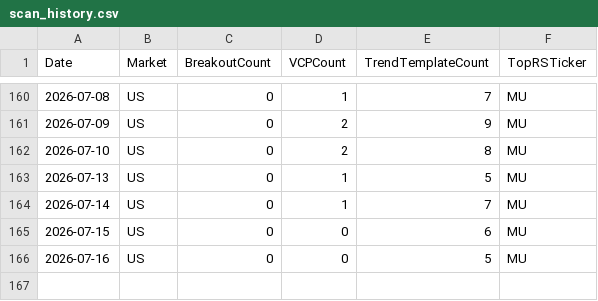
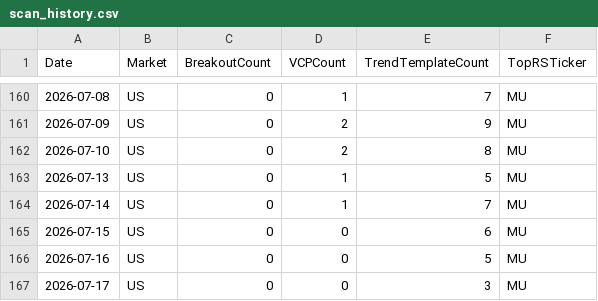
Before and after one commit to hkmoon/mark, a CSV file: report_history/scan_history.csv, drawn as a sheet; only a part is shown, gaps mark what is left out; the diff names each change by its address in the sheet, - before the commit and + after, or states it on an @@ line.

```diff
--- a/report_history/scan_history.csv
+++ b/report_history/scan_history.csv
+row 167: 2026-07-17 | US | 0 | 0 | 3 | MU
```
